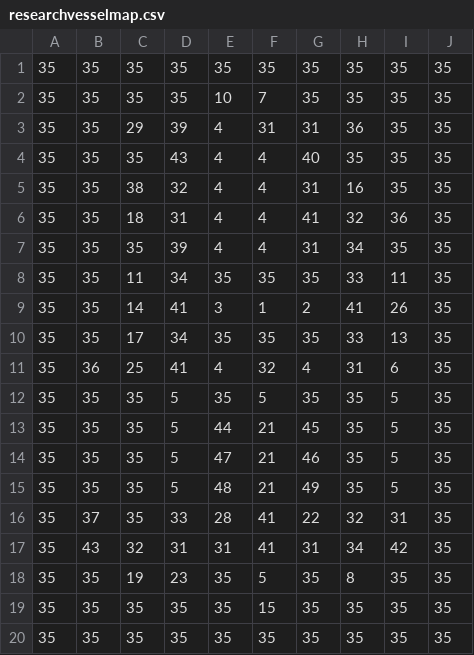
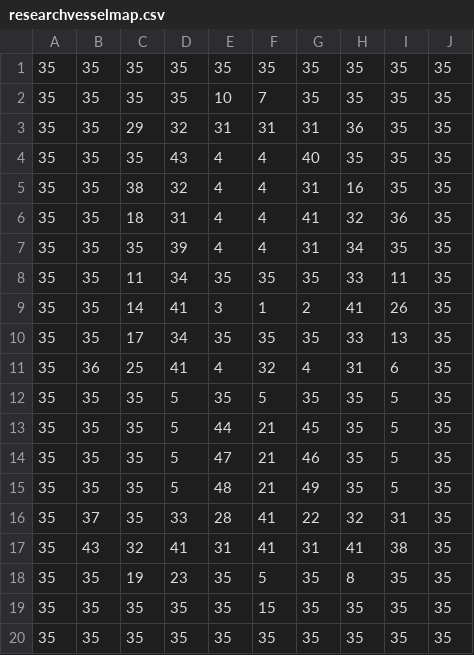
Before and after one commit to VicGiolito/GMS2-version-of-Sci-Fi-Horror-I.F.-game-with-strategy-elements, a CSV file: datafiles/researchvesselmap.csv, drawn as a sheet.

```diff
--- a/datafiles/researchvesselmap.csv
+++ b/datafiles/researchvesselmap.csv
@@ -2,3 +2,3 @@
 35,35,35,35,10,7,35,35,35,35
-35,35,29,39,4,31,31,36,35,35
+35,35,29,32,31,31,31,36,35,35
 35,35,35,43,4,4,40,35,35,35
@@ -16,3 +16,3 @@
 35,37,35,33,28,41,22,32,31,35
-35,43,32,31,31,41,31,34,42,35
+35,43,32,41,31,41,31,41,38,35
 35,35,19,23,35,5,35,8,35,35
```
Also changed, not shown: 8 other files.
